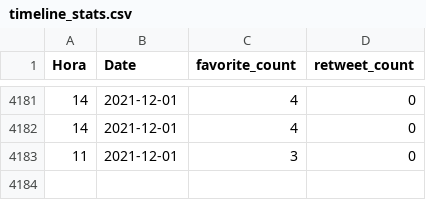
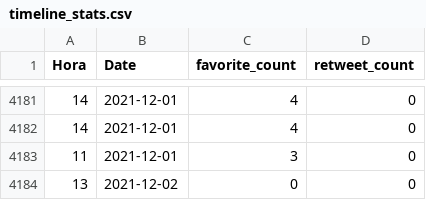
Before and after one commit to dicesAimplas/tw_dices, a CSV file: data_output/timeline_stats.csv, drawn as a sheet; only a part is shown, gaps mark what is left out.

```diff
--- a/data_output/timeline_stats.csv
+++ b/data_output/timeline_stats.csv
@@ -4183 +4183,2 @@
 11,2021-12-01,3,0
+13,2021-12-02,0,0
```
Also changed, not shown: data_output/aimplas_interactuers.csv, 2 other files.
